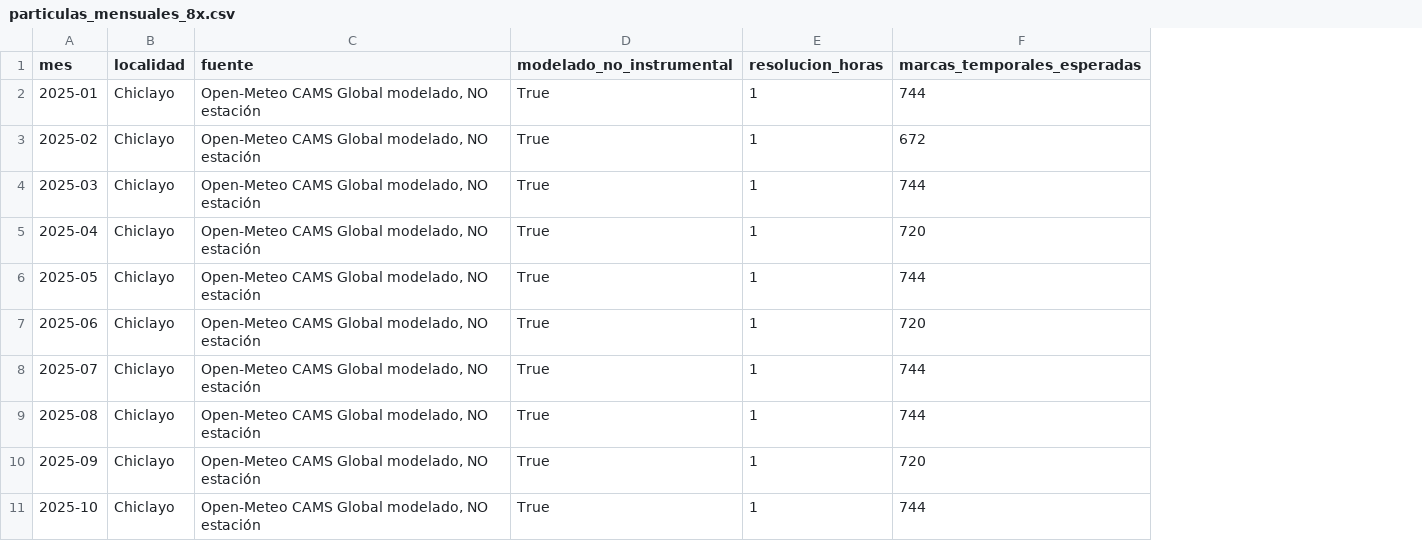
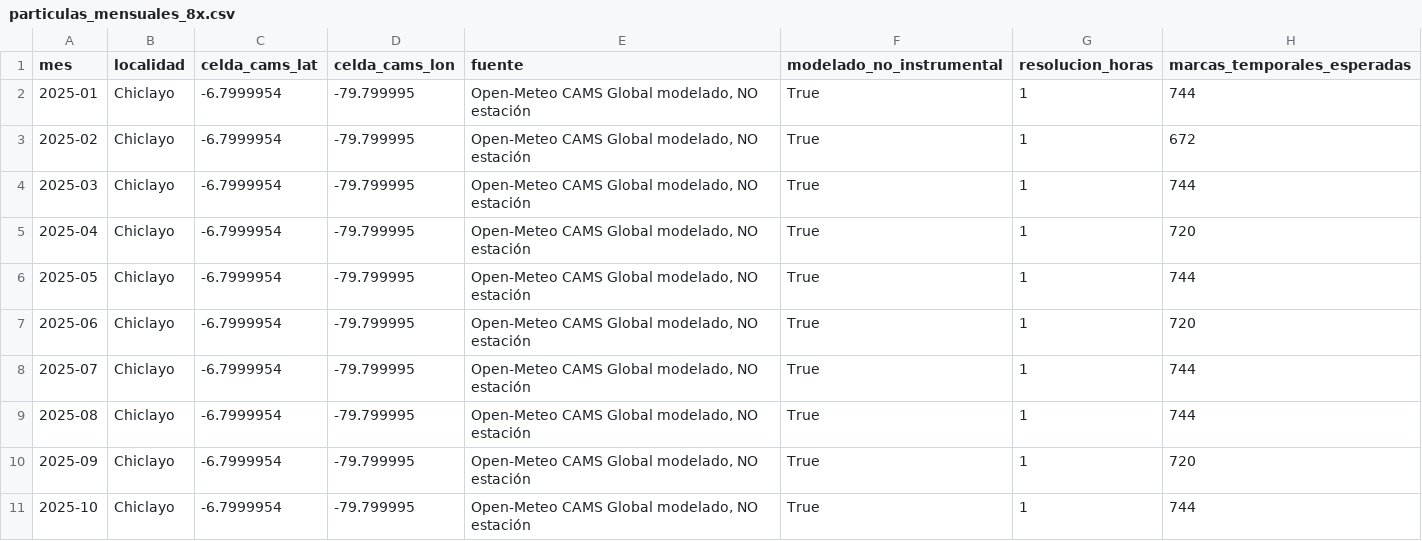
Before and after one commit to ccoronelepg-gif/OAF-Lambayeque, a CSV file: datos/aire_8x/particulas_mensuales_8x.csv, drawn as a sheet; only a part is shown; the diff names each change by its address in the sheet, - before the commit and + after, or states it on an @@ line.

```diff
--- a/datos/aire_8x/particulas_mensuales_8x.csv
+++ b/datos/aire_8x/particulas_mensuales_8x.csv
+column C (celda_cams_lat), rows 2-11: all -6.7999954
+column D (celda_cams_lon), rows 2-11: all -79.799995
```
Also changed, not shown: 1 other file.
